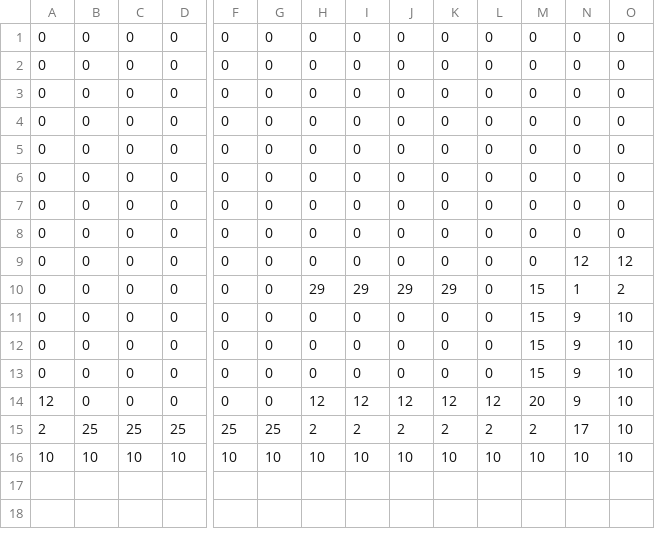
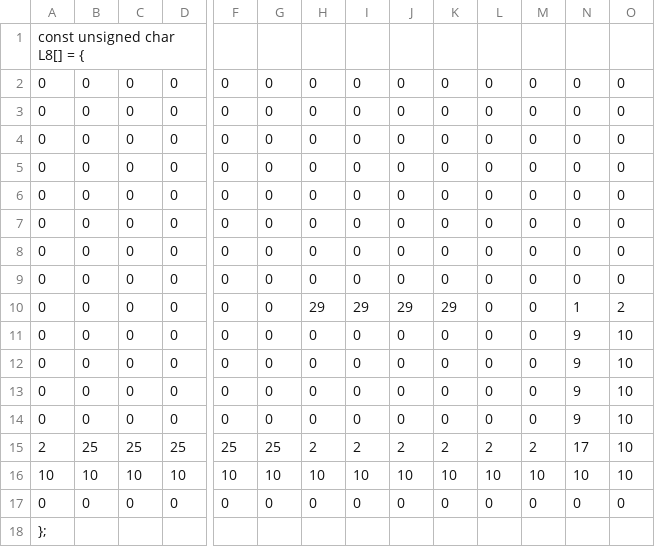
Before and after one commit to Thomas1746/PP, a CSV file: Levels/L8.csv, drawn as a sheet; only a part is shown, gaps mark what is left out; removed rows and columns are numbered as before the commit, all else as after; rows hold the shown columns only; the diff names each change by its address in the sheet, - before the commit and + after, or states it on an @@ line.

Commit message:
Fixed L8

```diff
--- a/Levels/L8.csv
+++ b/Levels/L8.csv
+row 1: const unsigned char L8[] = {
-row 9: 0 | 0 | 0 | 0 | 0 | 0 | 0 | 0 | 0 | 0 | 0 | 0 | 12 | 12
-M10:M13: 15
+M10:M13: 0
-A14: 12
+A14: 0
-H14: 12
+H14: 0
-I14: 12
+I14: 0
-J14: 12
+J14: 0
-K14: 12
+K14: 0
-L14: 12
+L14: 0
-M14: 20
+M14: 0
+row 17: 0 | 0 | 0 | 0 | 0 | 0 | 0 | 0 | 0 | 0 | 0 | 0 | 0 | 0
+row 18: };
```
